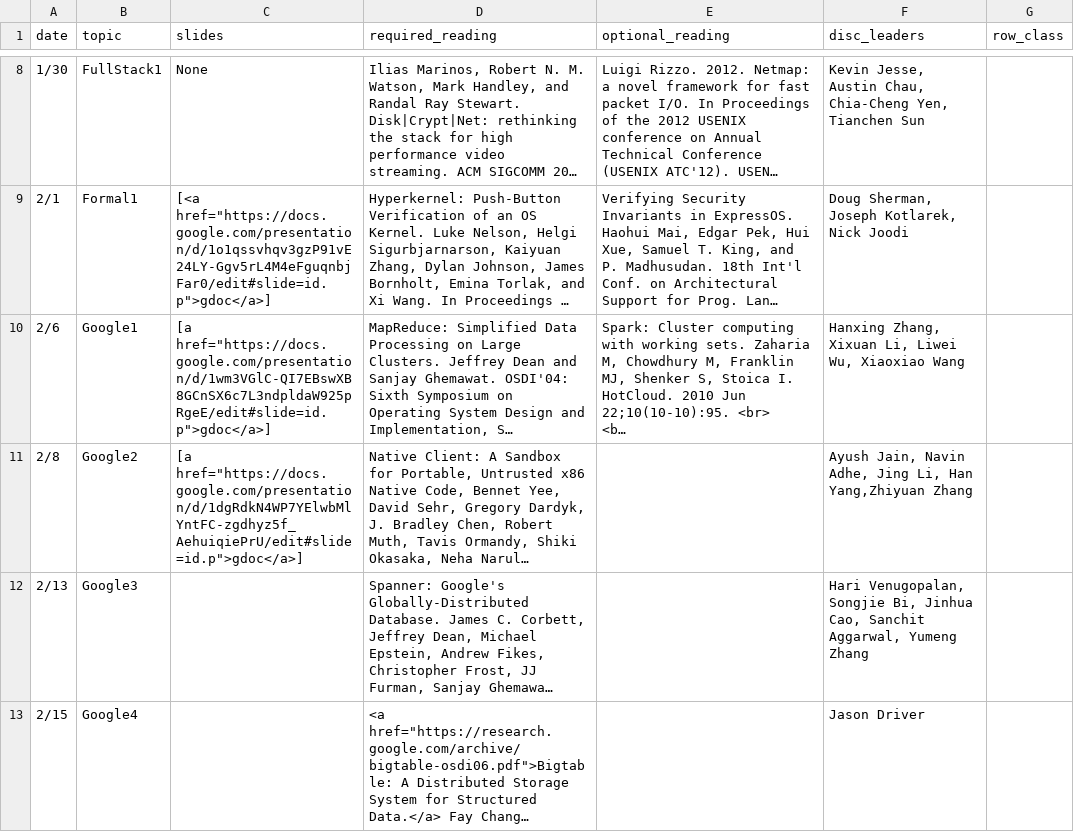
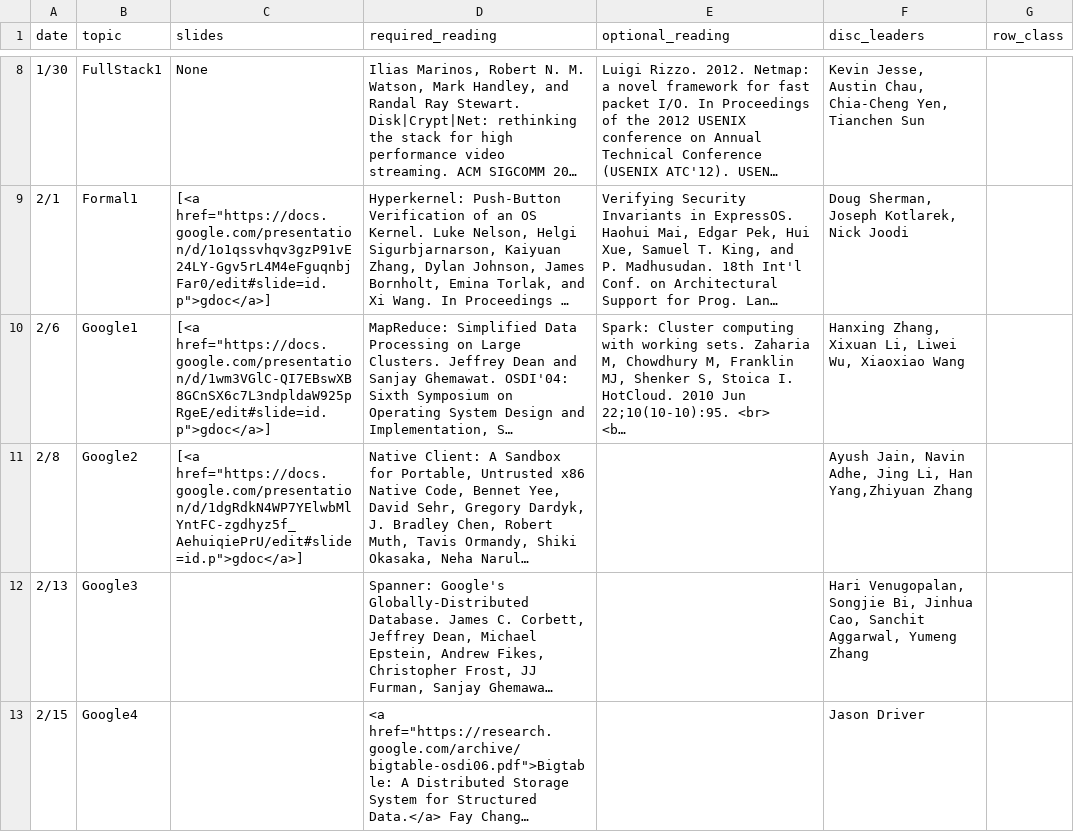
Before and after one commit to kingst/kingst-ucdavis, a CSV file: classes/w18-ecs251/reading_list.csv, drawn as a sheet; only a part is shown, gaps mark what is left out; long unchanged cells end in …; the diff names each change by its address in the sheet, - before the commit and + after, or states it on an @@ line.

Commit message:
fix broken link

```diff
--- a/classes/w18-ecs251/reading_list.csv
+++ b/classes/w18-ecs251/reading_list.csv
-C10 (slides): [a href="https://docs.google.com/presentation/d/1wm3VGlC-QI7EBswXB8GCnSX6c7L3ndpldaW925pRgeE/edit#slide=id.p">gdoc</a>]
+C10 (slides): [<a href="https://docs.google.com/presentation/d/1wm3VGlC-QI7EBswXB8GCnSX6c7L3ndpldaW925pRgeE/edit#slide=id.p">gdoc</a>]
-C11 (slides): [a href="https://docs.google.com/presentation/d/1dgRdkN4WP7YElwbMlYntFC-zgdhyz5f_AehuiqiePrU/edit#slide=id.p">gdoc</a>]
+C11 (slides): [<a href="https://docs.google.com/presentation/d/1dgRdkN4WP7YElwbMlYntFC-zgdhyz5f_AehuiqiePrU/edit#slide=id.p">gdoc</a>]
```
